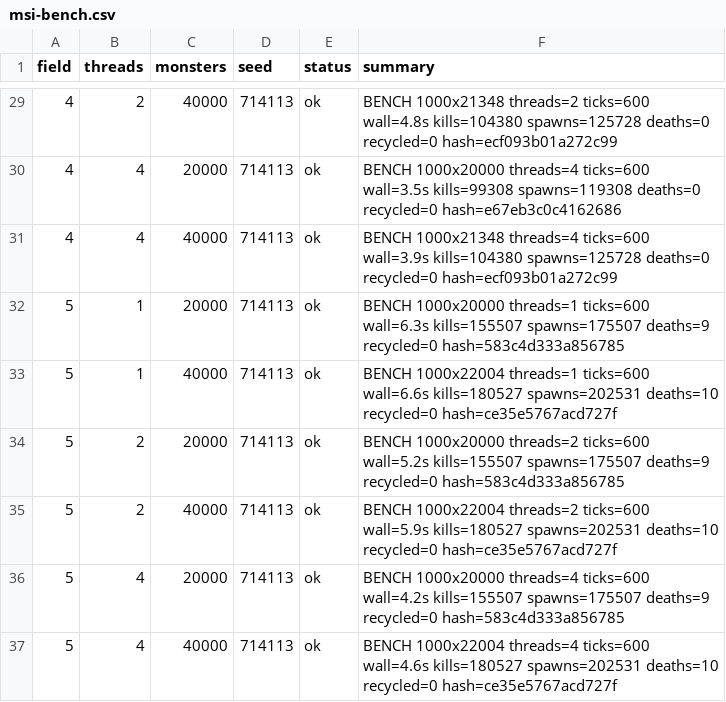
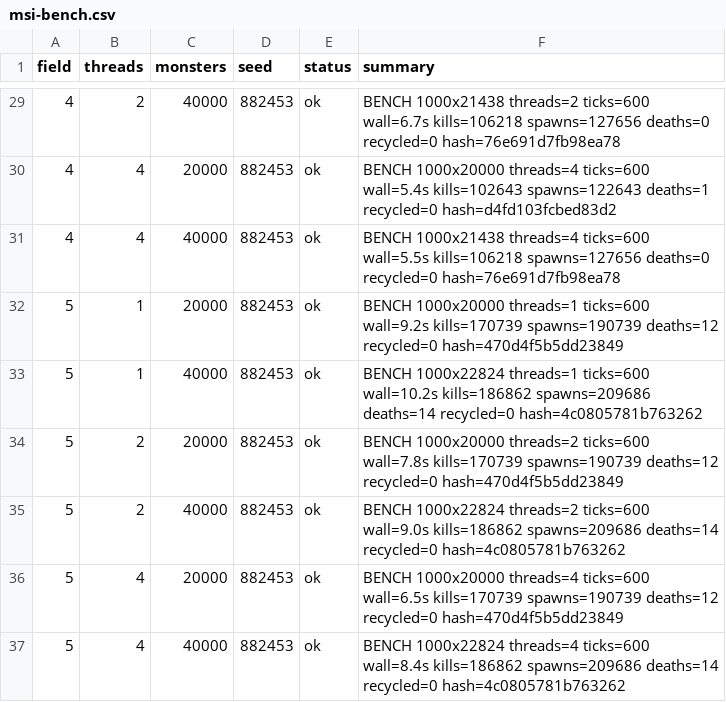
Before and after one commit to Proximo0/MagicSmash, a CSV file: work/261123112859-3829/art/msi-bench.csv, drawn as a sheet; only a part is shown, gaps mark what is left out; the diff covers the shown part only.

```diff
--- a/work/261123112859-3829/art/msi-bench.csv
+++ b/work/261123112859-3829/art/msi-bench.csv
@@ -29,9 +29,9 @@ field,threads,monsters,seed,status,summary
-4,2,40000,714113,ok,BENCH 1000x21348 threads=2 ticks=600 wall=4.8s kills=104380 spawns=125728 deaths=0 recycled=0 hash=ecf093b01a272c99
-4,4,20000,714113,ok,BENCH 1000x20000 threads=4 ticks=600 wall=3.5s kills=99308 spawns=119308 deaths=0 recycled=0 hash=e67eb3c0c4162686
-4,4,40000,714113,ok,BENCH 1000x21348 threads=4 ticks=600 wall=3.9s kills=104380 spawns=125728 deaths=0 recycled=0 hash=ecf093b01a272c99
-5,1,20000,714113,ok,BENCH 1000x20000 threads=1 ticks=600 wall=6.3s kills=155507 spawns=175507 deaths=9 recycled=0 hash=583c4d333a856785
-5,1,40000,714113,ok,BENCH 1000x22004 threads=1 ticks=600 wall=6.6s kills=180527 spawns=202531 deaths=10 recycled=0 hash=ce35e5767acd727f
-5,2,20000,714113,ok,BENCH 1000x20000 threads=2 ticks=600 wall=5.2s kills=155507 spawns=175507 deaths=9 recycled=0 hash=583c4d333a856785
-5,2,40000,714113,ok,BENCH 1000x22004 threads=2 ticks=600 wall=5.9s kills=180527 spawns=202531 deaths=10 recycled=0 hash=ce35e5767acd727f
-5,4,20000,714113,ok,BENCH 1000x20000 threads=4 ticks=600 wall=4.2s kills=155507 spawns=175507 deaths=9 recycled=0 hash=583c4d333a856785
-5,4,40000,714113,ok,BENCH 1000x22004 threads=4 ticks=600 wall=4.6s kills=180527 spawns=202531 deaths=10 recycled=0 hash=ce35e5767acd727f
+4,2,40000,882453,ok,BENCH 1000x21438 threads=2 ticks=600 wall=6.7s kills=106218 spawns=127656 deaths=0 recycled=0 hash=76e691d7fb98ea78
+4,4,20000,882453,ok,BENCH 1000x20000 threads=4 ticks=600 wall=5.4s kills=102643 spawns=122643 deaths=1 recycled=0 hash=d4fd103fcbed83d2
+4,4,40000,882453,ok,BENCH 1000x21438 threads=4 ticks=600 wall=5.5s kills=106218 spawns=127656 deaths=0 recycled=0 hash=76e691d7fb98ea78
+5,1,20000,882453,ok,BENCH 1000x20000 threads=1 ticks=600 wall=9.2s kills=170739 spawns=190739 deaths=12 recycled=0 hash=470d4f5b5dd23849
+5,1,40000,882453,ok,BENCH 1000x22824 threads=1 ticks=600 wall=10.2s kills=186862 spawns=209686 deaths=14 recycled=0 hash=4c0805781b763262
+5,2,20000,882453,ok,BENCH 1000x20000 threads=2 ticks=600 wall=7.8s kills=170739 spawns=190739 deaths=12 recycled=0 hash=470d4f5b5dd23849
+5,2,40000,882453,ok,BENCH 1000x22824 threads=2 ticks=600 wall=9.0s kills=186862 spawns=209686 deaths=14 recycled=0 hash=4c0805781b763262
+5,4,20000,882453,ok,BENCH 1000x20000 threads=4 ticks=600 wall=6.5s kills=170739 spawns=190739 deaths=12 recycled=0 hash=470d4f5b5dd23849
+5,4,40000,882453,ok,BENCH 1000x22824 threads=4 ticks=600 wall=8.4s kills=186862 spawns=209686 deaths=14 recycled=0 hash=4c0805781b763262
```
Also changed, not shown: 54 edited cells elsewhere in this file, 1 other file.
